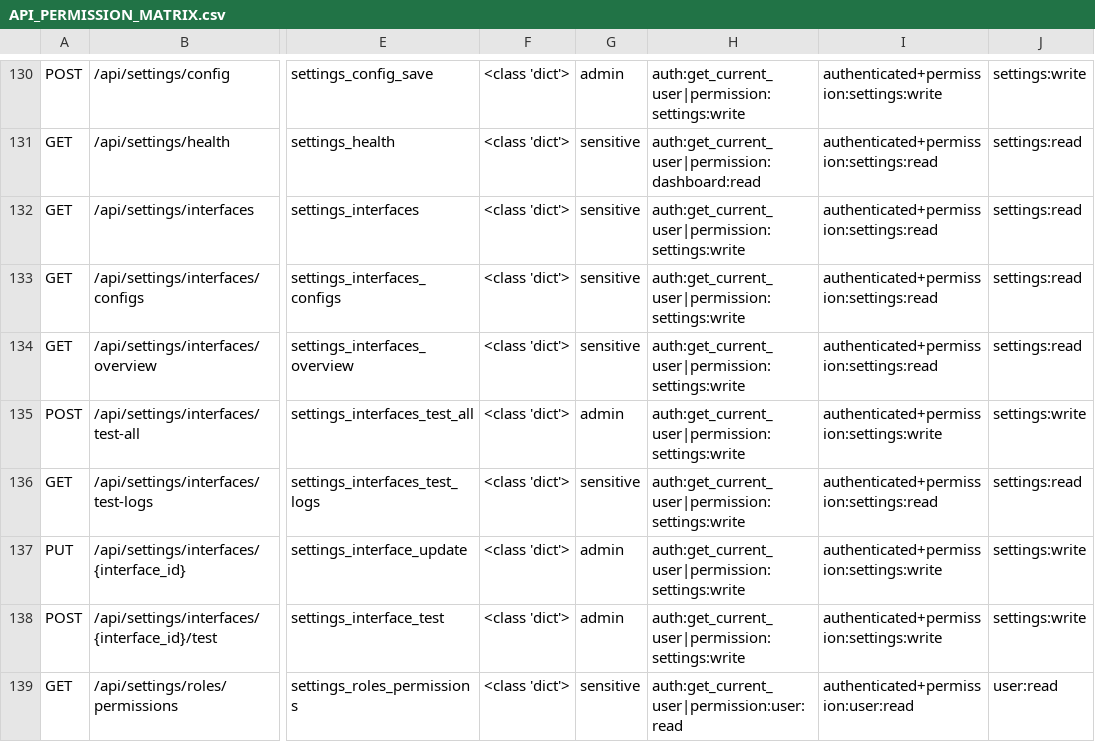
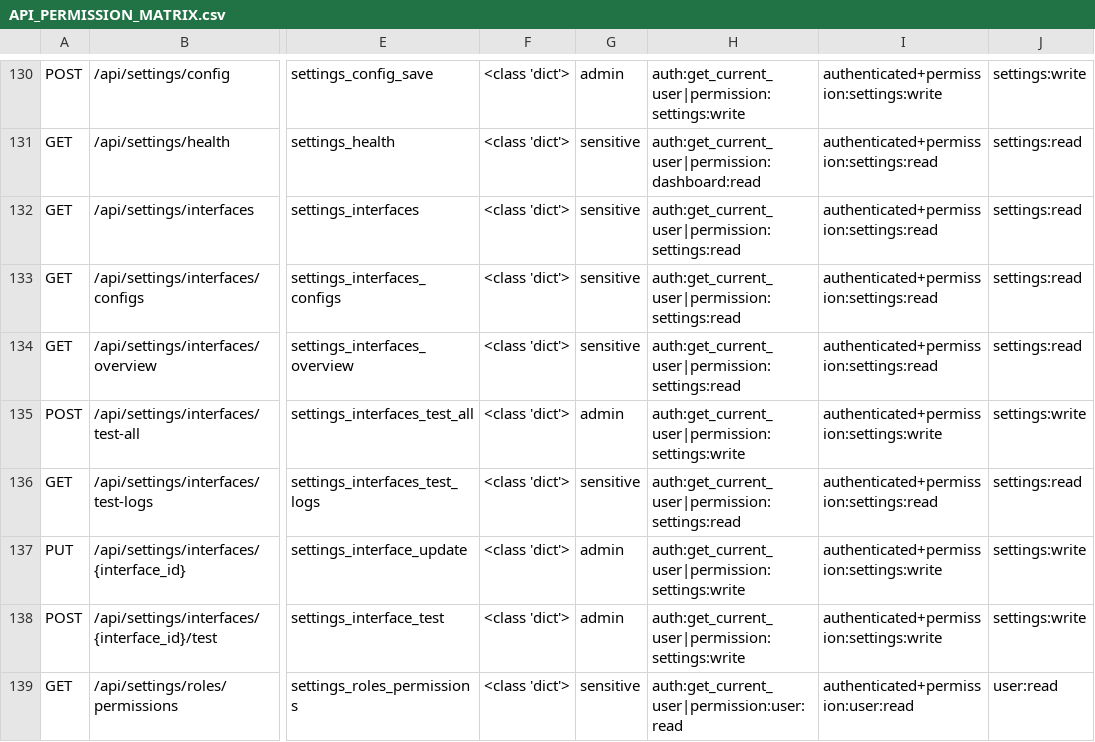
Before and after one commit to wyg916/power_rag_forecast, a CSV file: docs/codex/security/API_PERMISSION_MATRIX.csv, drawn as a sheet; only a part is shown, gaps mark what is left out; the diff names each change by its address in the sheet, - before the commit and + after, or states it on an @@ line.

Commit message:
fix(security): synchronize settings read guards matrix

```diff
--- a/docs/codex/security/API_PERMISSION_MATRIX.csv
+++ b/docs/codex/security/API_PERMISSION_MATRIX.csv
-H132:H134: auth:get_current_user|permission:settings:write
+H132:H134: auth:get_current_user|permission:settings:read
-H136: auth:get_current_user|permission:settings:write
+H136: auth:get_current_user|permission:settings:read
```
Also changed, not shown: 1 other file.
